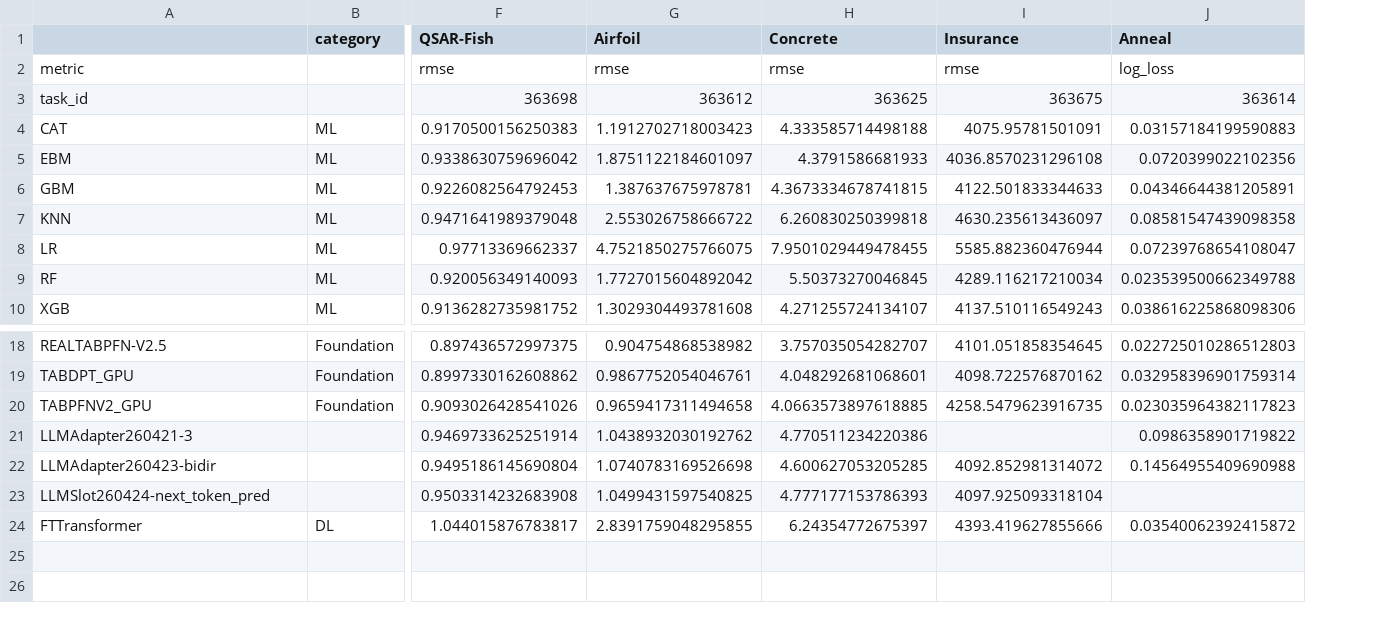
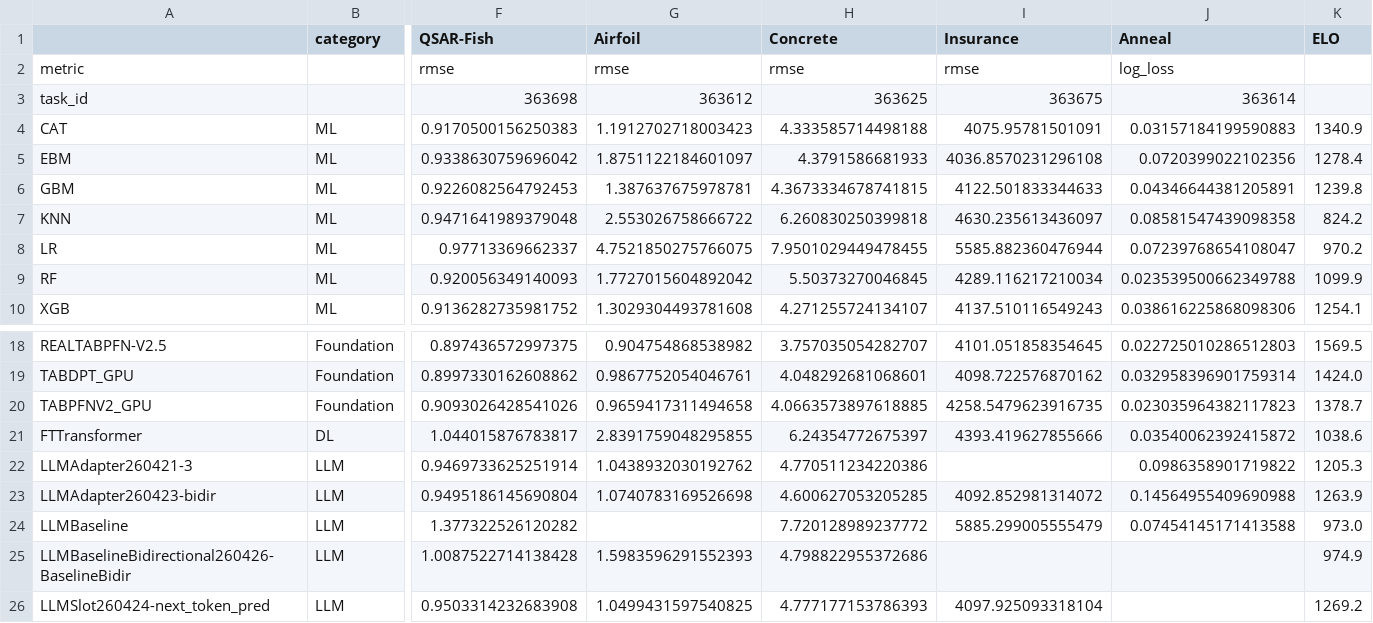
Before and after one commit to Cheol-Will/tabular-llm-adaptation, a CSV file: experiment/evals/260423-bidir/csv/main_table_tuned_full.csv, drawn as a sheet; only a part is shown, gaps mark what is left out; removed rows and columns are numbered as before the commit, all else as after; rows hold the shown columns only; the diff names each change by its address in the sheet, - before the commit and + after, or states it on an @@ line.

```diff
--- a/experiment/evals/260423-bidir/csv/main_table_tuned_full.csv
+++ b/experiment/evals/260423-bidir/csv/main_table_tuned_full.csv
+column K (ELO), rows 4-10: 1340.9 | 1278.4 | 1239.8 | 824.2 | 970.2 | 1099.9 | 1254.1; rows 18-21: 1569.5 | 1424.0 | 1378.7 | 1038.6
-row 21: LLMAdapter260421-3 |  | 0.9469733625251914 | 1.0438932030192762 | 4.770511234220386 |  | 0.0986358901719822
-row 22: LLMAdapter260423-bidir |  | 0.9495186145690804 | 1.0740783169526698 | 4.600627053205285 | 4092.852981314072 | 0.14564955409690988
-row 23: LLMSlot260424-next_token_pred |  | 0.9503314232683908 | 1.0499431597540825 | 4.777177153786393 | 4097.925093318104
+row 22: LLMAdapter260421-3 | LLM | 0.9469733625251914 | 1.0438932030192762 | 4.770511234220386 |  | 0.0986358901719822 | 1205.3
+row 23: LLMAdapter260423-bidir | LLM | 0.9495186145690804 | 1.0740783169526698 | 4.600627053205285 | 4092.852981314072 | 0.14564955409690988 | 1263.9
+row 24: LLMBaseline | LLM | 1.377322526120282 |  | 7.720128989237772 | 5885.299005555479 | 0.07454145171413588 | 973.0
+row 25: LLMBaselineBidirectional260426-BaselineBidir | LLM | 1.0087522714138428 | 1.5983596291552393 | 4.798822955372686 |  |  | 974.9
+row 26: LLMSlot260424-next_token_pred | LLM | 0.9503314232683908 | 1.0499431597540825 | 4.777177153786393 | 4097.925093318104 |  | 1269.2
```
Also changed, not shown: experiment/evals/260423-bidir/csv/main_table_default_full.csv, experiment/evals/260423-bidir/csv/main_table_default_subset.csv, 20 other files.
